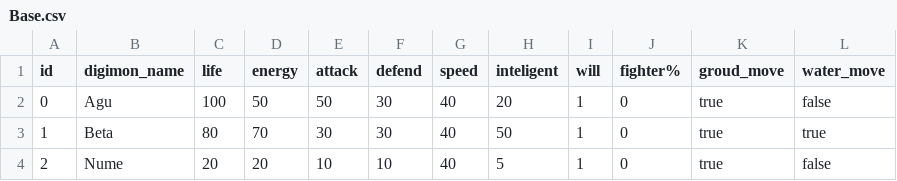
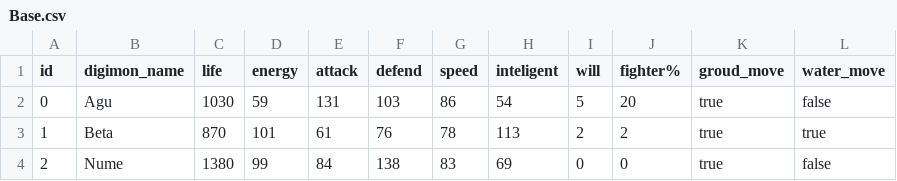
Before and after one commit to HazartD/Digimon-rogelike, a CSV file: data base/Base.csv, drawn as a sheet; only a part is shown; the diff covers the shown part only; the diff names each change by its address in the sheet, - before the commit and + after, or states it on an @@ line.

```diff
--- a/data base/Base.csv
+++ b/data base/Base.csv
-C2 (life): 100
+C2 (life): 1030
-D2 (energy): 50
+D2 (energy): 59
-E2 (attack): 50
+E2 (attack): 131
-F2 (defend): 30
+F2 (defend): 103
-G2 (speed): 40
+G2 (speed): 86
-H2 (inteligent): 20
+H2 (inteligent): 54
-I2 (will): 1
+I2 (will): 5
-J2 (fighter%): 0
+J2 (fighter%): 20
-C3 (life): 80
+C3 (life): 870
-D3 (energy): 70
+D3 (energy): 101
-E3 (attack): 30
+E3 (attack): 61
-F3 (defend): 30
+F3 (defend): 76
-G3 (speed): 40
+G3 (speed): 78
-H3 (inteligent): 50
+H3 (inteligent): 113
-I3 (will): 1
+I3 (will): 2
-J3 (fighter%): 0
+J3 (fighter%): 2
-C4 (life): 20
+C4 (life): 1380
-D4 (energy): 20
+D4 (energy): 99
-E4 (attack): 10
+E4 (attack): 84
-F4 (defend): 10
+F4 (defend): 138
-G4 (speed): 40
+G4 (speed): 83
-H4 (inteligent): 5
+H4 (inteligent): 69
-I4 (will): 1
+I4 (will): 0
```
Also changed, not shown: 140 edited cells elsewhere in this file, 18 other files.
